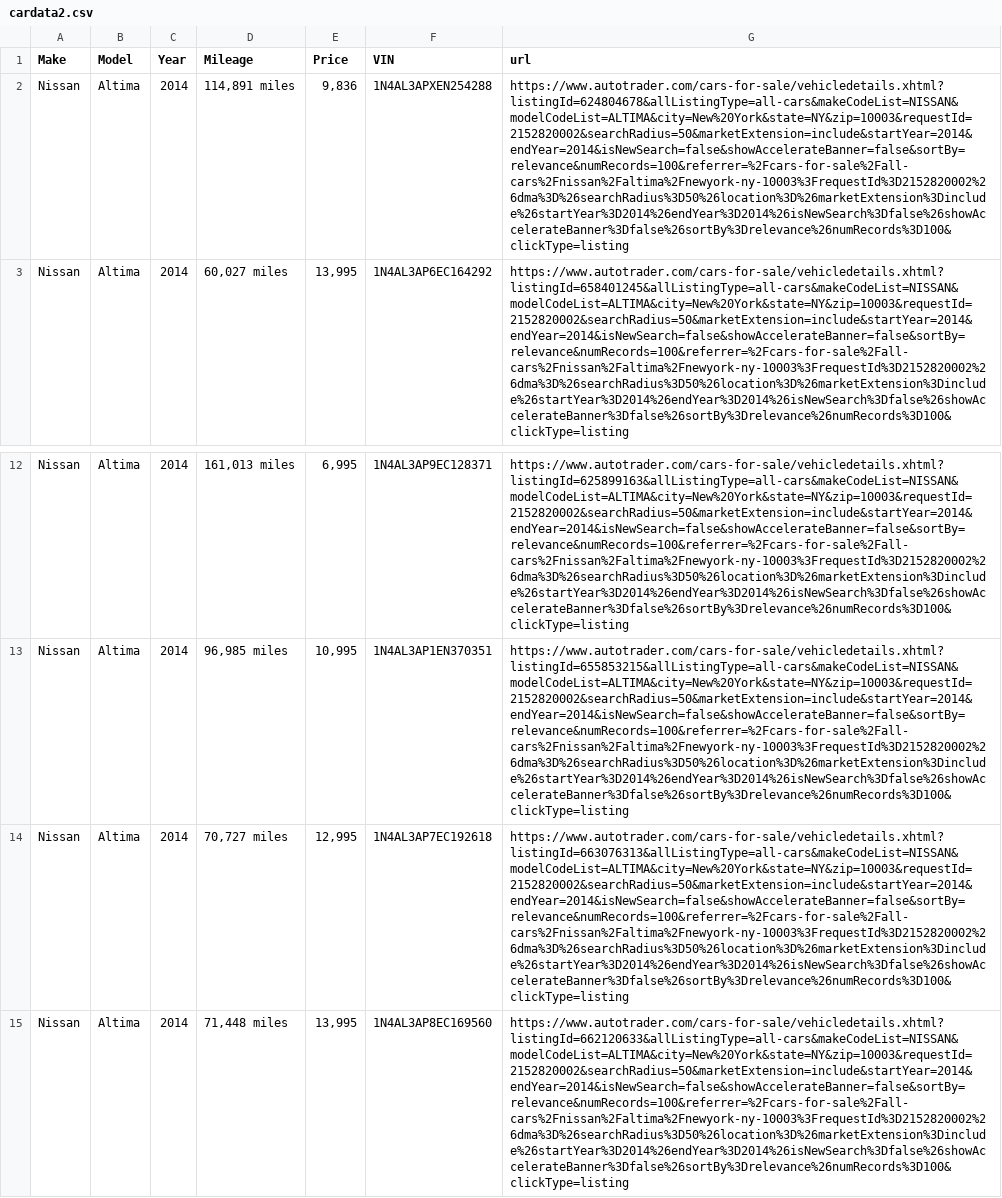
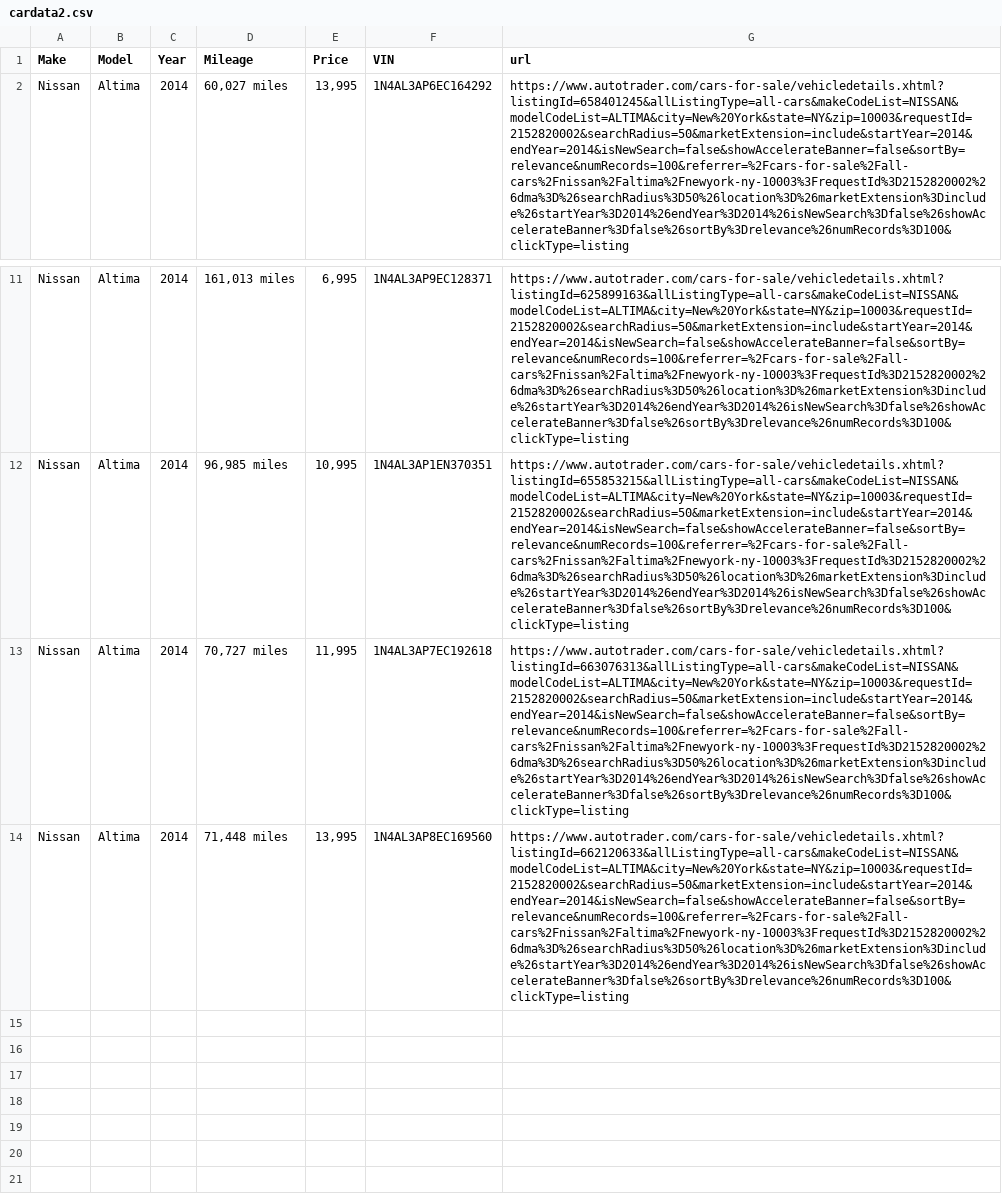
Before and after one commit to Alzaabi2/Carcow, a CSV file: cardata2.csv, drawn as a sheet; only a part is shown, gaps mark what is left out; removed rows and columns are numbered as before the commit, all else as after; the diff names each change by its address in the sheet, - before the commit and + after, or states it on an @@ line.

```diff
--- a/cardata2.csv
+++ b/cardata2.csv
-row 2: Nissan | Altima | 2014 | 114,891 miles | 9,836 | 1N4AL3APXEN254288 | https://www.autotrader.com/cars-for-sale/vehicledetails.xhtml?listingId=624804678&allListingType=all-cars&makeCodeList=NISSAN&modelCodeList=ALTIMA&city=New%20York&state=NY&zip=10003&requestId=2152820002&searchRadius=50&marketExtension=include&startYear=2014&endYear=2014&isNewSearch=false&showAccelerateBanner=false&sortBy=relevance&numRecords=100&referrer=%2Fcars-for-sale%2Fall-cars%2Fnissan%2Faltima%2Fnewyork-ny-10003%3FrequestId%3D2152820002%26dma%3D%26searchRadius%3D50%26location%3D%26marketExtension%3Dinclude%26startYear%3D2014%26endYear%3D2014%26isNewSearch%3Dfalse%26showAccelerateBanner%3Dfalse%26sortBy%3Drelevance%26numRecords%3D100&clickType=listing
-E13 (Price): 12,995
+E13 (Price): 11,995
```
Also changed, not shown: cardata.csv, cardata3.csv, 6 other files.
